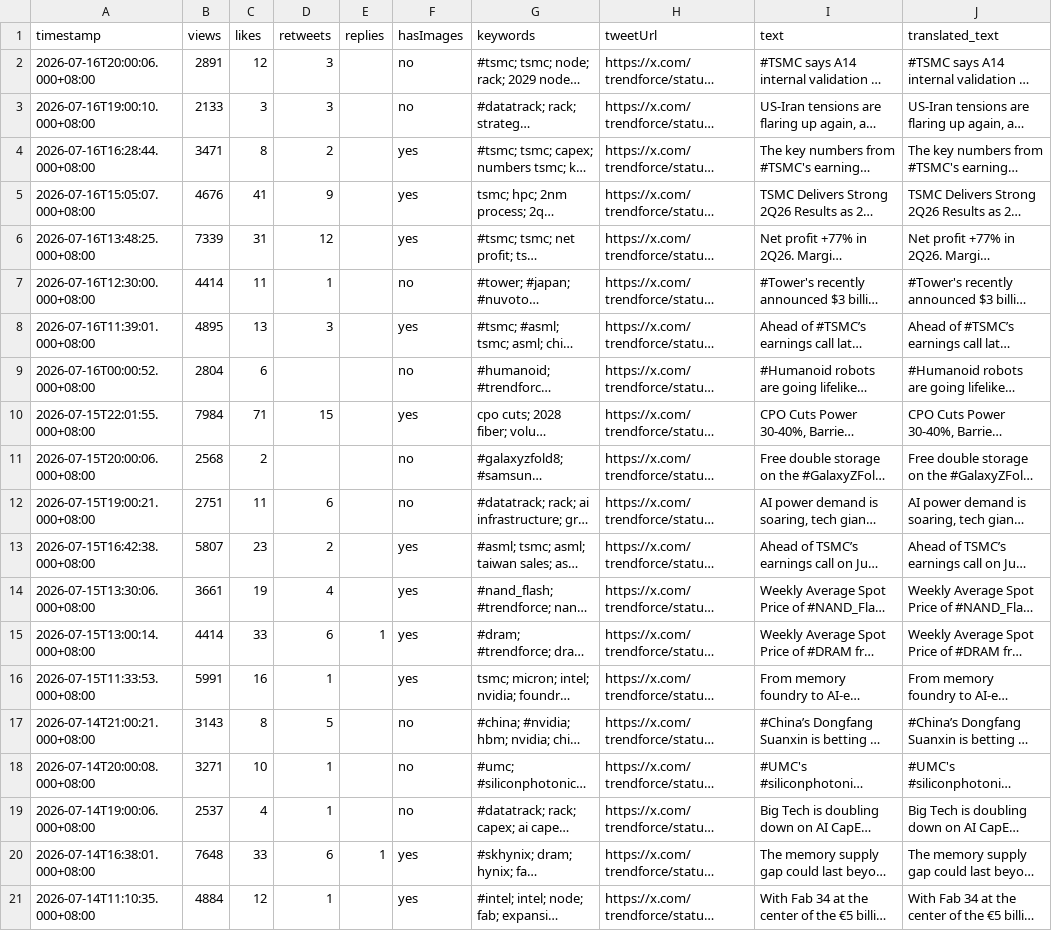
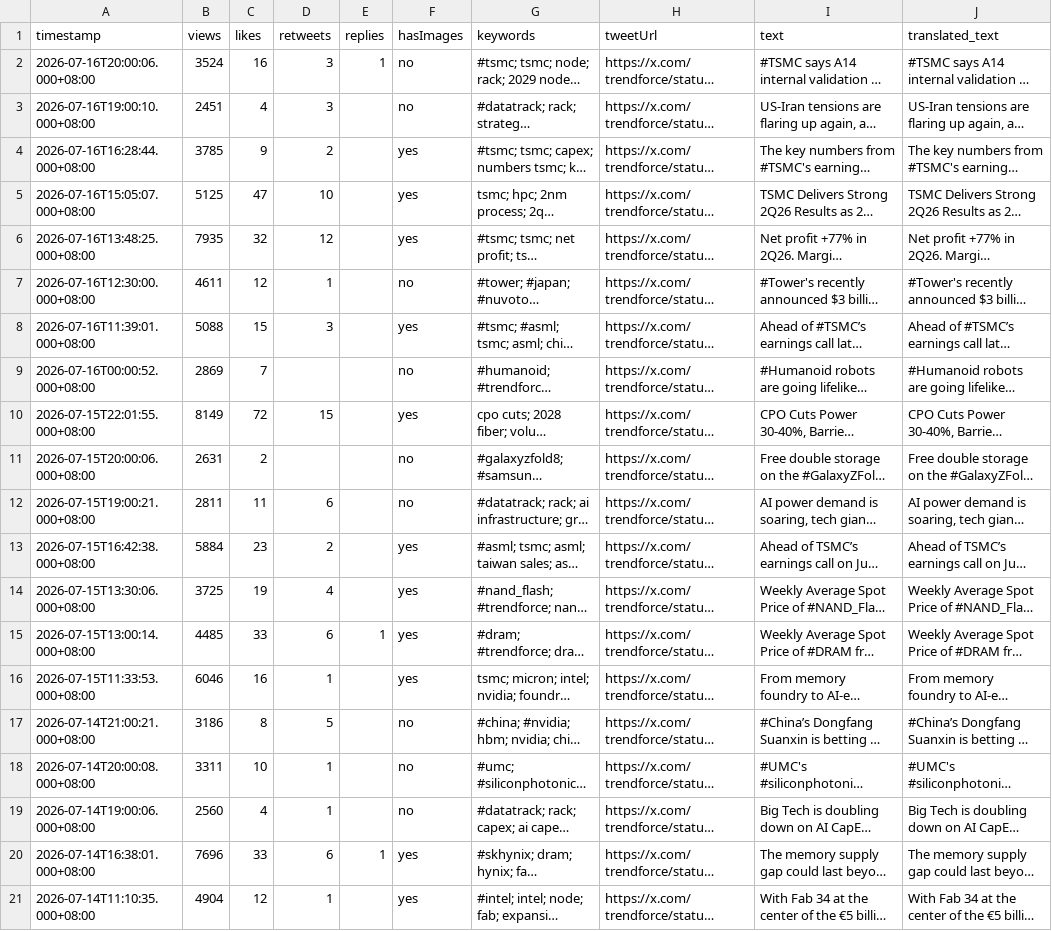
Before and after one commit to elainekaotf/TrendForceDashboard, a CSV file: csv/TrendForce.csv, drawn as a sheet; only a part is shown; long unchanged cells end in …; the diff covers the shown part only; the diff names each change by its address in the sheet, - before the commit and + after, or states it on an @@ line.

```diff
--- a/csv/TrendForce.csv
+++ b/csv/TrendForce.csv
-B2 (views): 2891
+B2 (views): 3524
-C2 (likes): 12
+C2 (likes): 16
-E2 (replies): (empty)
+E2 (replies): 1
-B3 (views): 2133
+B3 (views): 2451
-C3 (likes): 3
+C3 (likes): 4
-B4 (views): 3471
+B4 (views): 3785
-C4 (likes): 8
+C4 (likes): 9
-B5 (views): 4676
+B5 (views): 5125
-C5 (likes): 41
+C5 (likes): 47
-D5 (retweets): 9
+D5 (retweets): 10
-B6 (views): 7339
+B6 (views): 7935
-C6 (likes): 31
+C6 (likes): 32
-B7 (views): 4414
+B7 (views): 4611
-C7 (likes): 11
+C7 (likes): 12
-B8 (views): 4895
+B8 (views): 5088
-C8 (likes): 13
+C8 (likes): 15
-B9 (views): 2804
+B9 (views): 2869
-C9 (likes): 6
+C9 (likes): 7
-B10 (views): 7984
+B10 (views): 8149
-C10 (likes): 71
+C10 (likes): 72
-B11 (views): 2568
+B11 (views): 2631
-B12 (views): 2751
+B12 (views): 2811
-B13 (views): 5807
+B13 (views): 5884
-B14 (views): 3661
+B14 (views): 3725
-B15 (views): 4414
+B15 (views): 4485
-B16 (views): 5991
+B16 (views): 6046
-B17 (views): 3143
+B17 (views): 3186
-B18 (views): 3271
+B18 (views): 3311
-B19 (views): 2537
+B19 (views): 2560
-B20 (views): 7648
+B20 (views): 7696
-B21 (views): 4884
+B21 (views): 4904
```
Also changed, not shown: 16 edited cells elsewhere in this file, csv/facebook/ctee.fans.csv, csv/facebook/technewsinside.csv, 3 other files.
